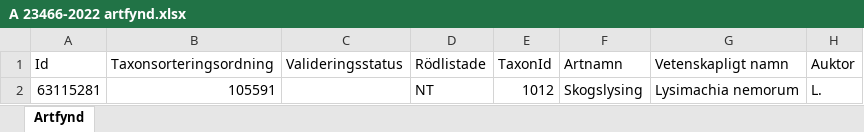
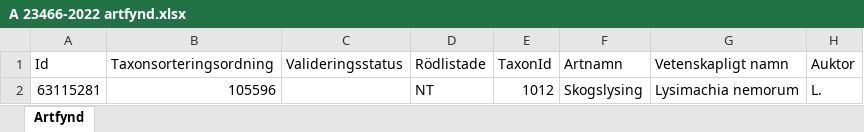
Before and after one commit to klasma/Logging_1270, an Excel workbook: artfynd/A 23466-2022 artfynd.xlsx, sheet Artfynd, drawn as a sheet; only a part is shown; values as stored, in another font and other column widths than the file's, no borders; the diff names each change by its address in the sheet, - before the commit and + after, or states it on an @@ line.

```diff
--- a/artfynd/A 23466-2022 artfynd.xlsx (sheet Artfynd)
+++ b/artfynd/A 23466-2022 artfynd.xlsx (sheet Artfynd)
-B2 (Taxonsorteringsordning): 105591
+B2 (Taxonsorteringsordning): 105596
```
Also changed, not shown: artfynd/A 26958-2025 artfynd.xlsx, artfynd/A 28124-2021 artfynd.xlsx, 51 other files.
